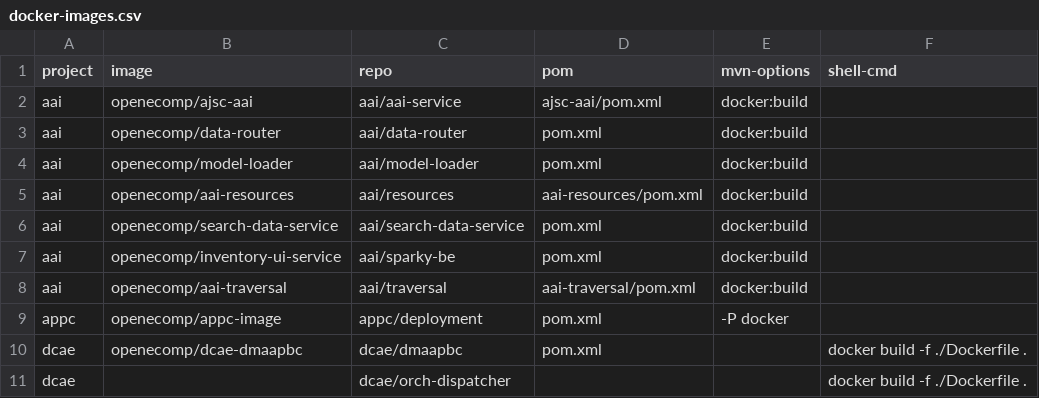
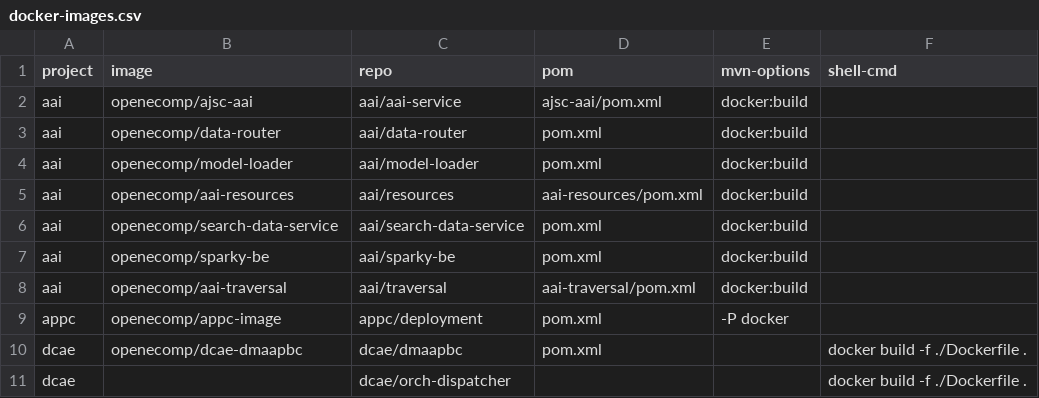
Before and after one commit to onap/integration, a CSV file: packaging/docker/docker-images.csv, drawn as a sheet; only a part is shown.

Commit message:
Update docker image name for aai/sparky-be
Update docker image name for aai/sparky-be
to match the change in
https://gerrit.onap.org/r/#/c/5057/.

Change-Id: Ib2a48d2eba2b0f0eaadb8b1202f75a0dc3558c8f
Signed-off-by: Gary Wu <gary.i.wu@huawei.com>

```diff
--- a/packaging/docker/docker-images.csv
+++ b/packaging/docker/docker-images.csv
@@ -6,3 +6,3 @@ aai,openecomp/aai-resources,aai/resources,aai-resources/pom.xml,docker:build,
 aai,openecomp/search-data-service,aai/search-data-service,pom.xml,docker:build,
-aai,openecomp/inventory-ui-service,aai/sparky-be,pom.xml,docker:build,
+aai,openecomp/sparky-be,aai/sparky-be,pom.xml,docker:build,
 aai,openecomp/aai-traversal,aai/traversal,aai-traversal/pom.xml,docker:build,
```
